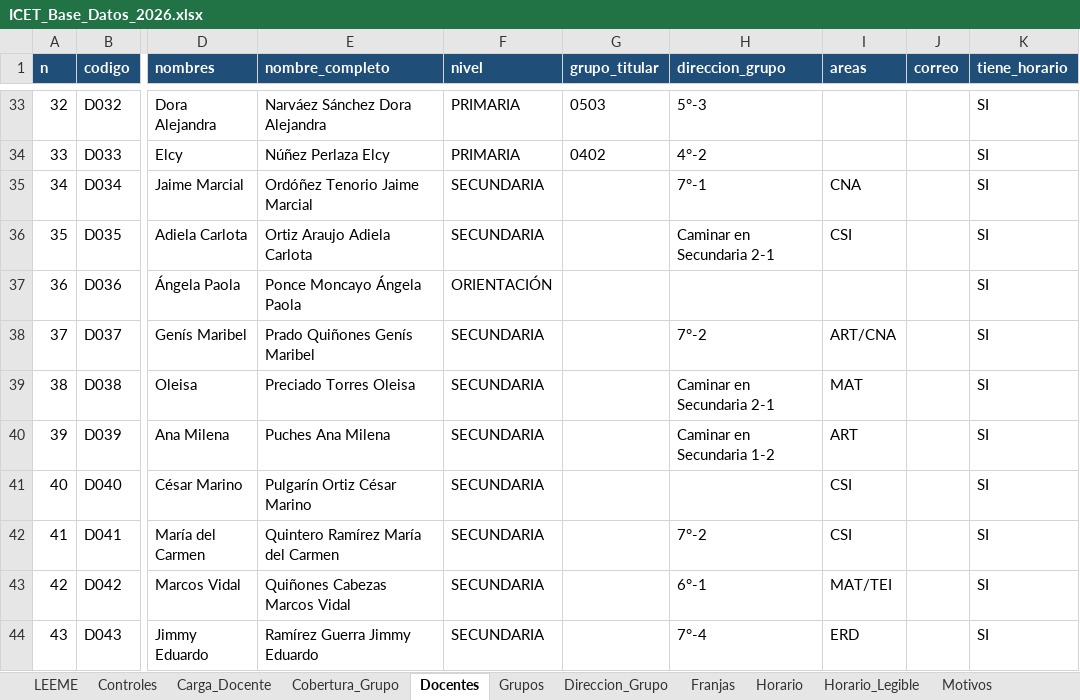
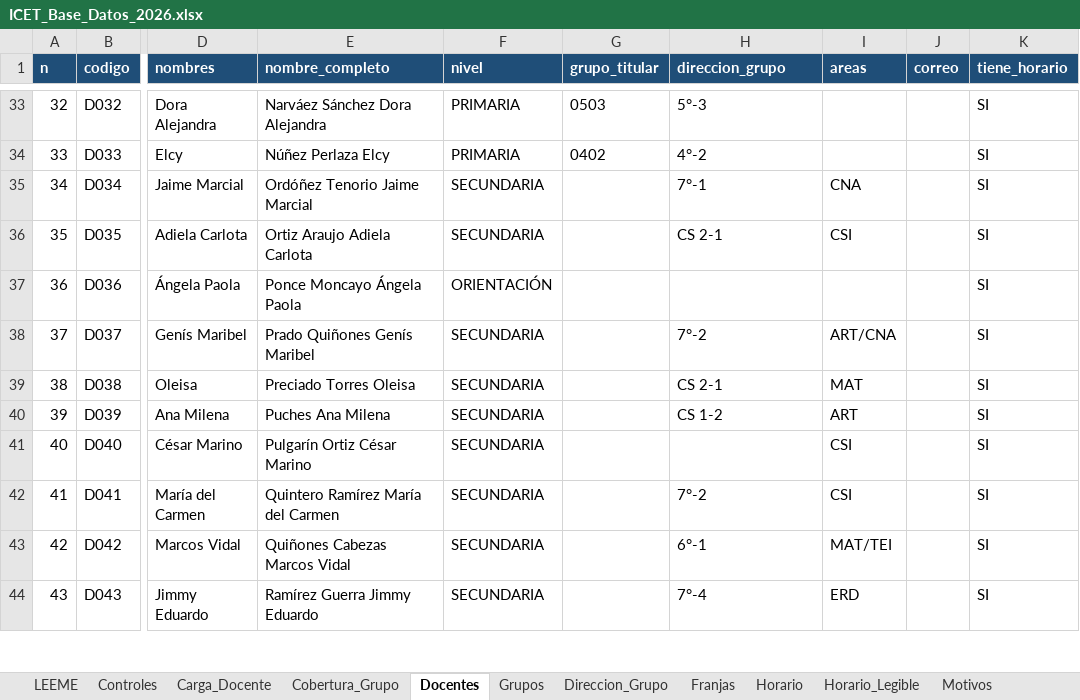
Before and after one commit to franciscojavier1005/imagenes, an Excel workbook: ICET_Base_Datos_2026.xlsx, sheet Docentes, drawn as a sheet; only a part is shown, gaps mark what is left out; values as stored, in another font and other column widths than the file's, no borders; the diff covers the shown part only; the diff names each change by its address in the sheet, - before the commit and + after, or states it on an @@ line.

```diff
--- a/ICET_Base_Datos_2026.xlsx (sheet Docentes)
+++ b/ICET_Base_Datos_2026.xlsx (sheet Docentes)
-H36 (direccion_grupo): Caminar en Secundaria 2-1
+H36 (direccion_grupo): CS 2-1
-H39 (direccion_grupo): Caminar en Secundaria 2-1
+H39 (direccion_grupo): CS 2-1
-H40 (direccion_grupo): Caminar en Secundaria 1-2
+H40 (direccion_grupo): CS 1-2
```
Also changed, not shown: 5 edited cells elsewhere in this sheet, sheet Horario_Legible, sheet Direccion_Grupo, sheet Grupos, sheet Cobertura_Grupo, ICET_Control_Asistencia_Docente_2026.xlsx, ICET_Ubicacion_Docentes_Bachillerato.xlsx, 9 other files.
